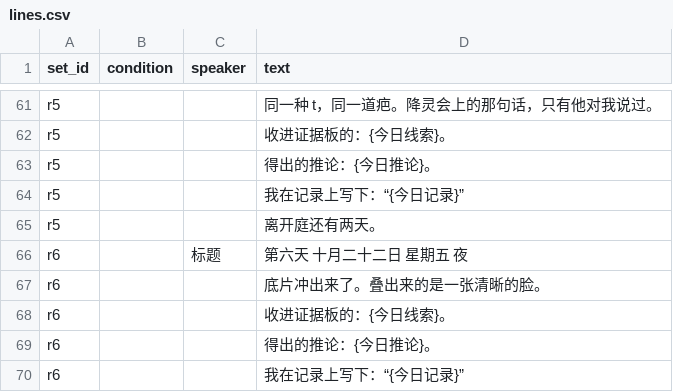
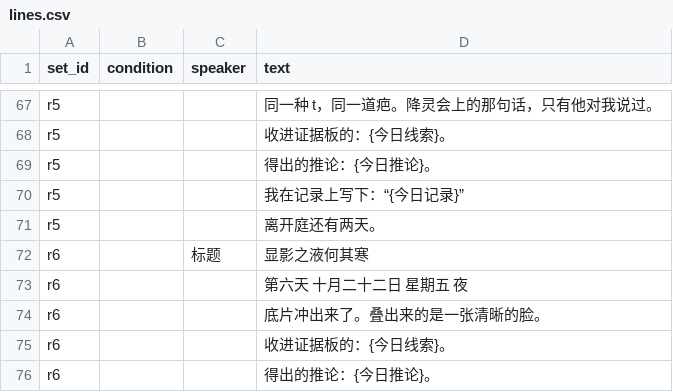
Before and after one commit to Gazerrr03/latent-image, a CSV file: godot/content/story/lines.csv, drawn as a sheet; only a part is shown, gaps mark what is left out; the shorter side is filled out with more unchanged rows; the diff covers the shown part only.

```diff
--- a/godot/content/story/lines.csv
+++ b/godot/content/story/lines.csv
@@ -65,3 +71,4 @@ r5,,,我在记录上写下：“{今日记录}”
 r5,,,离开庭还有两天。
-r6,,标题,第六天　十月二十二日　星期五　夜
+r6,,标题,显影之液何其寒
+r6,,,第六天　十月二十二日　星期五　夜
 r6,,,底片冲出来了。叠出来的是一张清晰的脸。
```
Also changed, not shown: 6 added rows and 6 edited cells elsewhere in this file, 10 other files.
